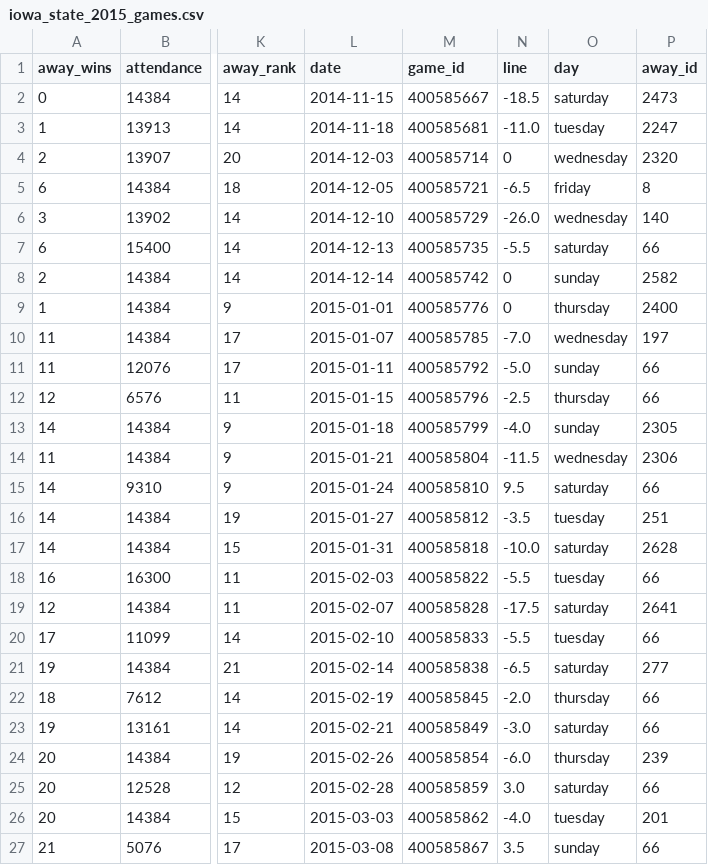
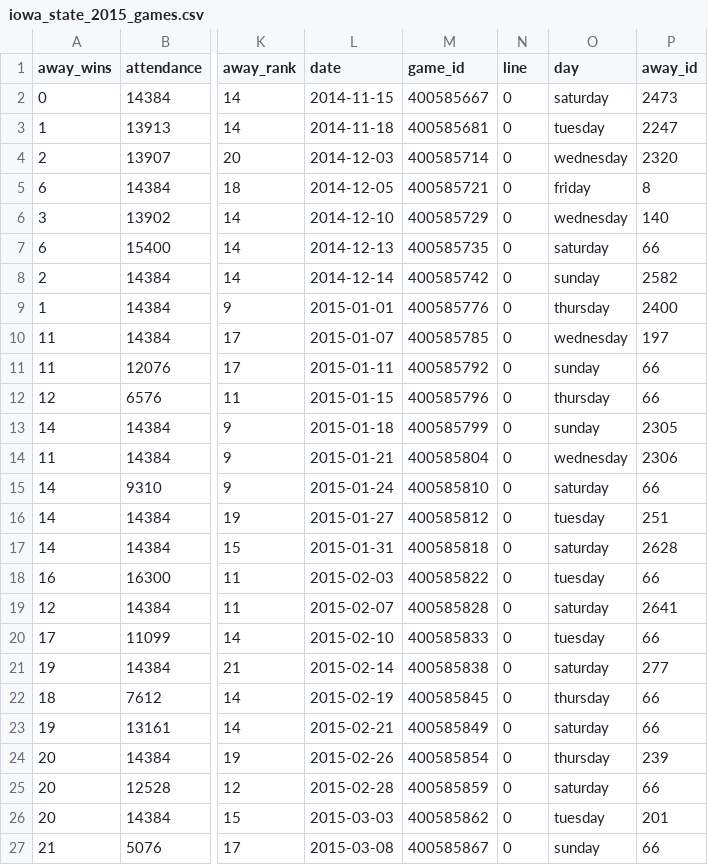
Before and after one commit to danmoeller/ncaa-bball-attendance, a CSV file: data/iowa_state/iowa_state_2015_games.csv, drawn as a sheet; only a part is shown, gaps mark what is left out; the diff names each change by its address in the sheet, - before the commit and + after, or states it on an @@ line.

Commit message:
Add Big 12 individual data files for 2014-2016 seasons

```diff
--- a/data/iowa_state/iowa_state_2015_games.csv
+++ b/data/iowa_state/iowa_state_2015_games.csv
-N2 (line): -18.5
+N2 (line): 0
-N3 (line): -11.0
+N3 (line): 0
-N5 (line): -6.5
+N5 (line): 0
-N6 (line): -26.0
+N6 (line): 0
-N7 (line): -5.5
+N7 (line): 0
-N10 (line): -7.0
+N10 (line): 0
-N11 (line): -5.0
+N11 (line): 0
-N12 (line): -2.5
+N12 (line): 0
-N13 (line): -4.0
+N13 (line): 0
-N14 (line): -11.5
+N14 (line): 0
-N15 (line): 9.5
+N15 (line): 0
-N16 (line): -3.5
+N16 (line): 0
-N17 (line): -10.0
+N17 (line): 0
-N18 (line): -5.5
+N18 (line): 0
-N19 (line): -17.5
+N19 (line): 0
-N20 (line): -5.5
+N20 (line): 0
-N21 (line): -6.5
+N21 (line): 0
-N22 (line): -2.0
+N22 (line): 0
-N23 (line): -3.0
+N23 (line): 0
-N24 (line): -6.0
+N24 (line): 0
-N25 (line): 3.0
+N25 (line): 0
-N26 (line): -4.0
+N26 (line): 0
-N27 (line): 3.5
+N27 (line): 0
```
Also changed, not shown: data/iowa_state/iowa_state_2014_games.csv, data/iowa_state/iowa_state_2016_games.csv, 43 other files.
